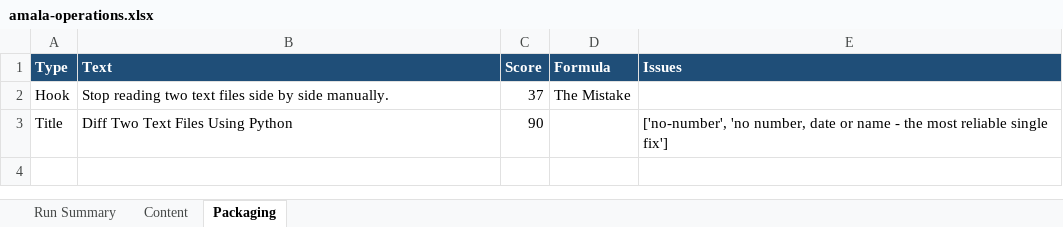
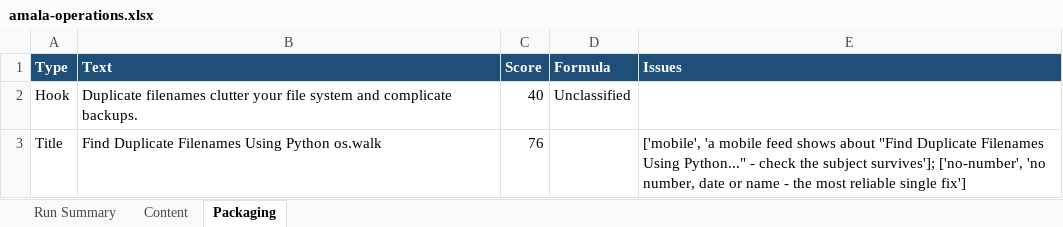
Before and after one commit to amalraj020-a11y/automated-YT-operations, an Excel workbook: reports/latest/amala-operations.xlsx, sheet Packaging, drawn as a sheet; values as stored, in another font and other column widths than the file's, no borders; the diff names each change by its address in the sheet, - before the commit and + after, or states it on an @@ line.

```diff
--- a/reports/latest/amala-operations.xlsx (sheet Packaging)
+++ b/reports/latest/amala-operations.xlsx (sheet Packaging)
-B2 (Text): Stop reading two text files side by side manually.
+B2 (Text): Duplicate filenames clutter your file system and complicate backups.
-C2 (Score): 37
+C2 (Score): 40
-D2 (Formula): The Mistake
+D2 (Formula): Unclassified
-B3 (Text): Diff Two Text Files Using Python
+B3 (Text): Find Duplicate Filenames Using Python os.walk
-C3 (Score): 90
+C3 (Score): 76
-E3 (Issues): ['no-number', 'no…
+E3 (Issues): ['mobile', 'a mobile feed shows about "Find Duplicate Filenames Using Python..." - check the subject survives']; ['no-number', 'no…
```
Also changed, not shown: sheet Run Summary, sheet Content.
